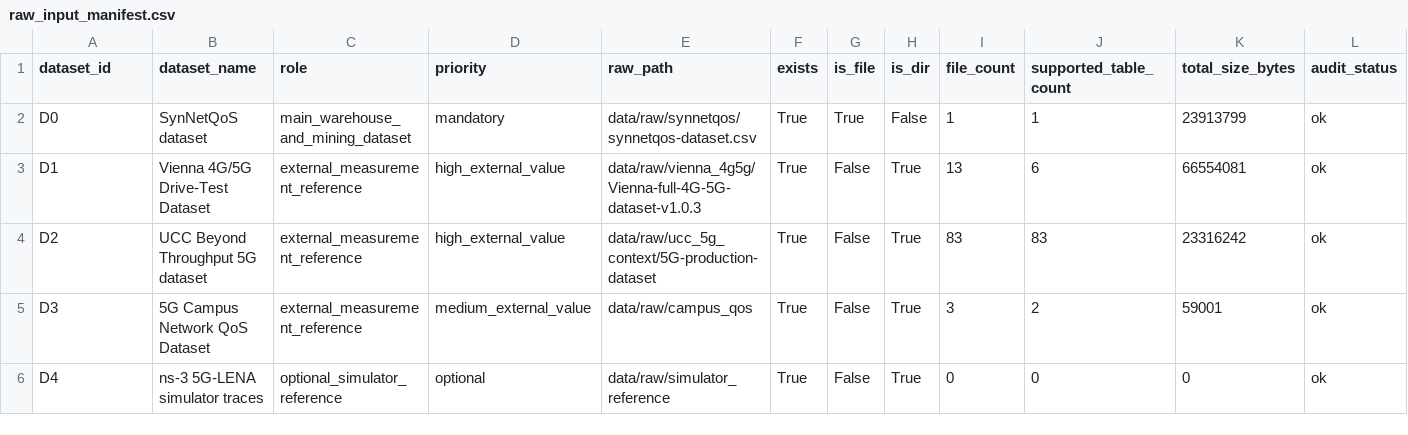
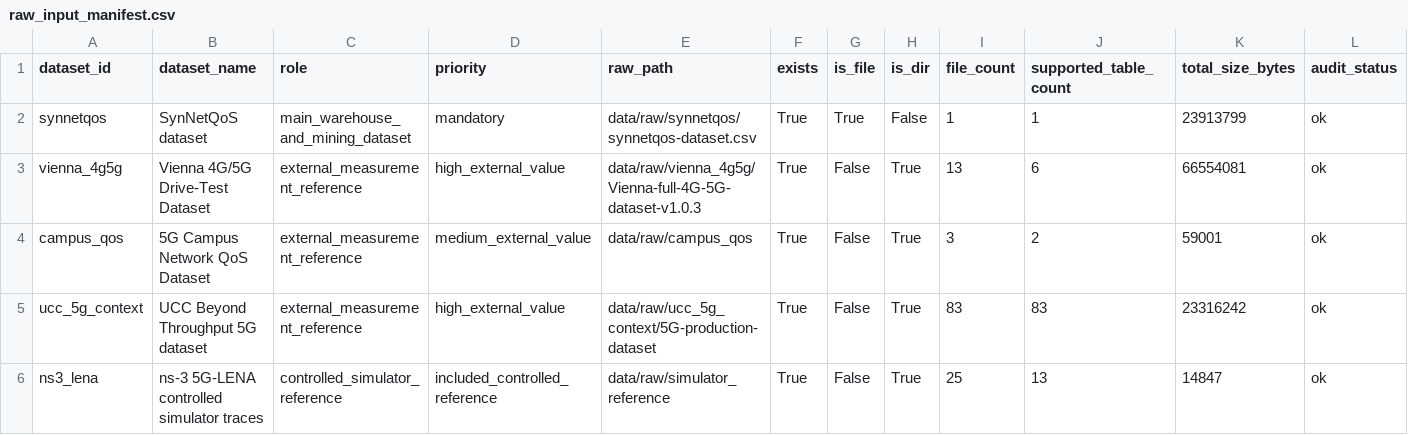
Before and after one commit to codingmoose-dev/warehoused-network-degradation-mining, a CSV file: results/audits/raw_input_manifest.csv, drawn as a sheet; only a part is shown; removed rows and columns are numbered as before the commit, all else as after; rows hold the shown columns only; the diff names each change by its address in the sheet, - before the commit and + after, or states it on an @@ line.

Commit message:
data(audit): refresh raw input audit outputs

```diff
--- a/results/audits/raw_input_manifest.csv
+++ b/results/audits/raw_input_manifest.csv
-A2 (dataset_id): D0
+A2 (dataset_id): synnetqos
-A3 (dataset_id): D1
+A3 (dataset_id): vienna_4g5g
-row 4: D2 | UCC Beyond Throughput 5G dataset | external_measurement_reference | high_external_value | data/raw/ucc_5g_context/5G-production-dataset | True | False | True | 83 | 83 | 23316242 | ok
-A4 (dataset_id): D3
+A4 (dataset_id): campus_qos
+row 5: ucc_5g_context | UCC Beyond Throughput 5G dataset | external_measurement_reference | high_external_value | data/raw/ucc_5g_context/5G-production-dataset | True | False | True | 83 | 83 | 23316242 | ok
-A6 (dataset_id): D4
+A6 (dataset_id): ns3_lena
-B6 (dataset_name): ns-3 5G-LENA simulator traces
+B6 (dataset_name): ns-3 5G-LENA controlled simulator traces
-C6 (role): optional_simulator_reference
+C6 (role): controlled_simulator_reference
-D6 (priority): optional
+D6 (priority): included_controlled_reference
-I6 (file_count): 0
+I6 (file_count): 25
-J6 (supported_table_count): 0
+J6 (supported_table_count): 13
-K6 (total_size_bytes): 0
+K6 (total_size_bytes): 14847
```
Also changed, not shown: 2 other files.
